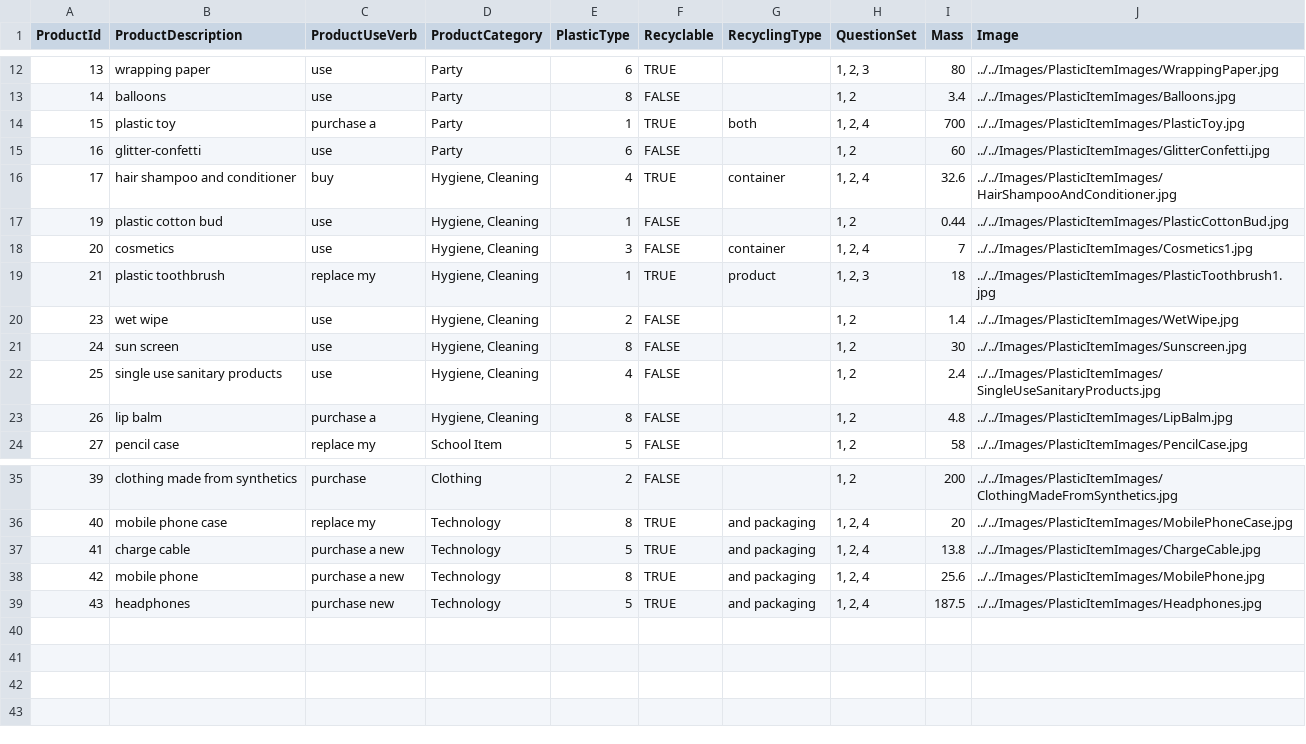
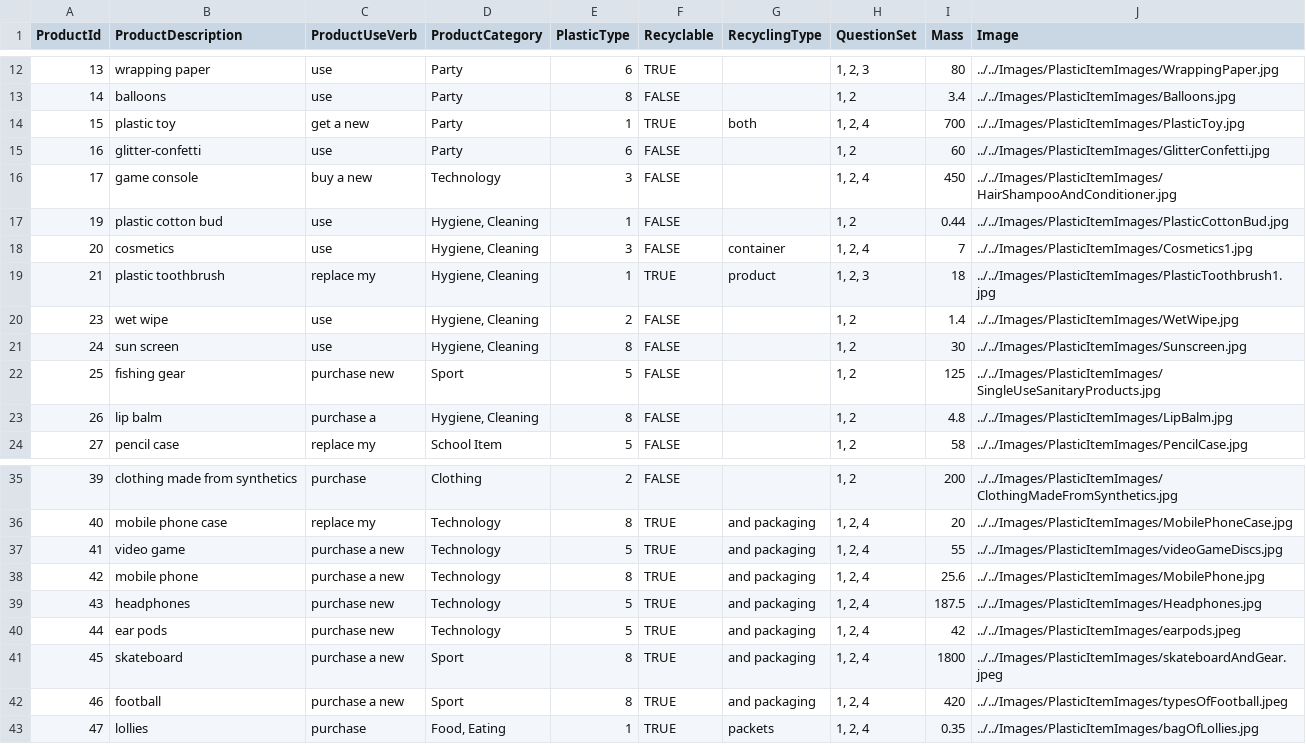
Before and after one commit to clleboeuf/PlasticReductionProject, a CSV file: PlasticReductionProject/DAL/products.csv, drawn as a sheet; only a part is shown, gaps mark what is left out.

Commit message:
product list updated

```diff
--- a/PlasticReductionProject/DAL/products.csv
+++ b/PlasticReductionProject/DAL/products.csv
@@ -13,5 +13,5 @@
 14,balloons,use,Party,8,FALSE,,"1, 2",3.4,../../Images/PlasticItemImages/Balloons.jpg
-15,plastic toy,purchase a ,Party,1,TRUE,both,"1, 2, 4",700,../../Images/PlasticItemImages/PlasticToy.jpg
+15,plastic toy,get a new,Party,1,TRUE,both,"1, 2, 4",700,../../Images/PlasticItemImages/PlasticToy.jpg
 16,glitter-confetti,use,Party,6,FALSE,,"1, 2",60,../../Images/PlasticItemImages/GlitterConfetti.jpg
-17,hair shampoo and conditioner,buy,"Hygiene, Cleaning",4,TRUE,container,"1, 2, 4",32.6,../../Images/PlasticItemImages/HairShampooAndConditioner.jpg
+17,game console,buy a new,Technology,3,FALSE,,"1, 2, 4",450,../../Images/PlasticItemImages/HairShampooAndConditioner.jpg
 19,plastic cotton bud,use,"Hygiene, Cleaning",1,FALSE,,"1, 2",0.44,../../Images/PlasticItemImages/PlasticCottonBud.jpg
@@ -21,3 +21,3 @@
 24,sun screen,use,"Hygiene, Cleaning",8,FALSE,,"1, 2",30,../../Images/PlasticItemImages/Sunscreen.jpg
-25,single use sanitary products,use ,"Hygiene, Cleaning",4,FALSE,,"1, 2",2.4,../../Images/PlasticItemImages/SingleUseSanitaryProducts.jpg
+25,fishing gear,purchase new,Sport,5,FALSE,,"1, 2",125,../../Images/PlasticItemImages/SingleUseSanitaryProducts.jpg
 26,lip balm,purchase a,"Hygiene, Cleaning",8,FALSE,,"1, 2",4.8,../../Images/PlasticItemImages/LipBalm.jpg
@@ -36,4 +36,8 @@
 40,mobile phone case,replace my,Technology,8,TRUE,and packaging,"1, 2, 4",20,../../Images/PlasticItemImages/MobilePhoneCase.jpg
-41,charge cable,purchase a new,Technology,5,TRUE,and packaging,"1, 2, 4",13.8,../../Images/PlasticItemImages/ChargeCable.jpg
+41,video game,purchase a new,Technology,5,TRUE,and packaging,"1, 2, 4",55,../../Images/PlasticItemImages/videoGameDiscs.jpg
 42,mobile phone,purchase a new,Technology,8,TRUE,and packaging,"1, 2, 4",25.6,../../Images/PlasticItemImages/MobilePhone.jpg
 43,headphones,purchase new,Technology,5,TRUE,and packaging,"1, 2, 4",187.5,../../Images/PlasticItemImages/Headphones.jpg
+44,ear pods,purchase new,Technology,5,TRUE,and packaging,"1, 2, 4",42,../../Images/PlasticItemImages/earpods.jpeg
+45,skateboard,purchase a new,Sport,8,TRUE,and packaging,"1, 2, 4",1800,../../Images/PlasticItemImages/skateboardAndGear.jpeg
+46,football,purchase a new,Sport,8,TRUE,and packaging,"1, 2, 4",420,../../Images/PlasticItemImages/typesOfFootball.jpeg
+47,lollies ,purchase,"Food, Eating",1,TRUE,packets,"1, 2, 4",0.35,../../Images/PlasticItemImages/bagOfLollies.jpg
```
Also changed, not shown: 6 other files.
